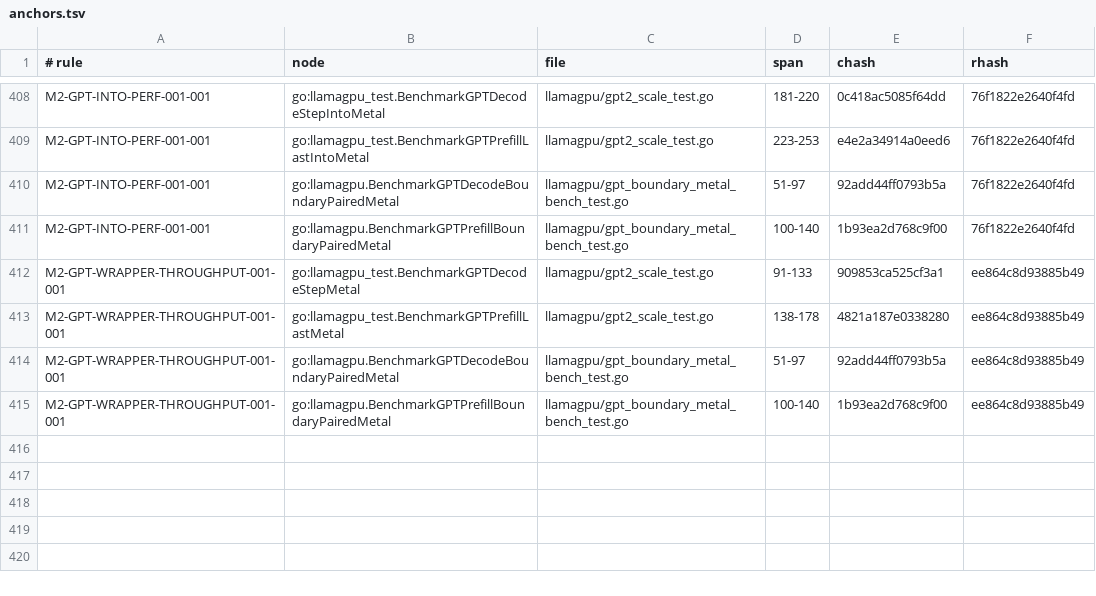
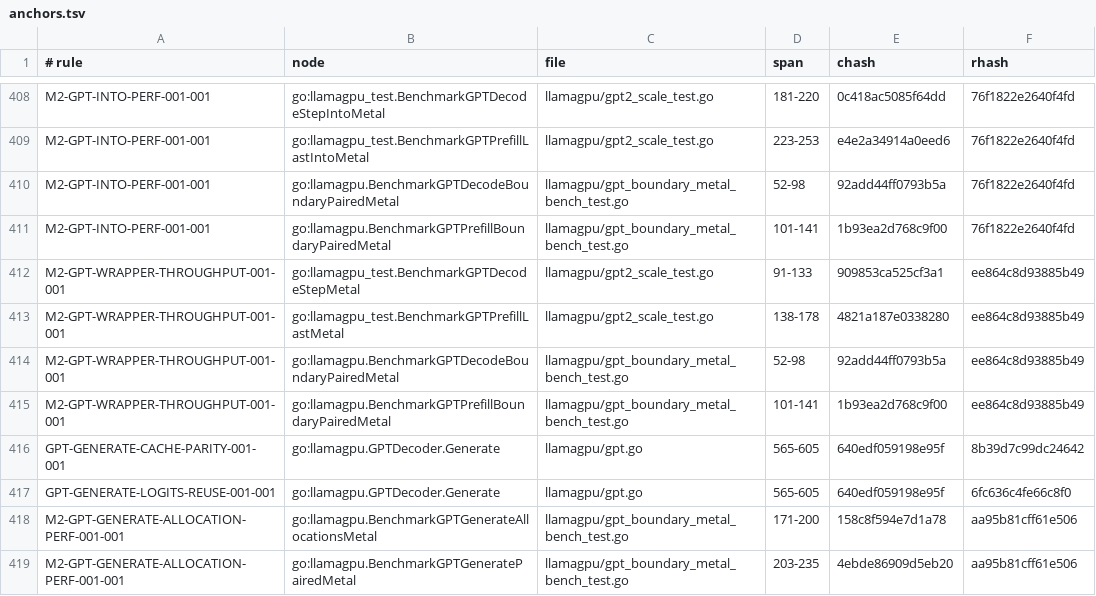
Before and after one commit to jxsl13/goai, a TSV file: .spectackle/anchors.tsv, drawn as a sheet; only a part is shown, gaps mark what is left out; the diff covers the shown part only.

Commit message:
llamagpu: reuse logits across GPT generation (#1214)
* spectackle(move): T-01M0SZRTGPEJ9 draft->active

Spectackle-Ev: move
Spectackle-Item: T-01M0SZRTGPEJ995A6G4WZPCY9J
Spectackle-From: draft
Spectackle-To: active
Spectackle-Agent: ag-c9f2
Spectackle-Eid: 72c8f2ddeceffecf

* spectackle(active): T-01M0SZRTGPEJ9 records

* llamagpu: reuse logits across GPT generation

* spectackle(archive): T-01M0SZRTGPEJ9 active->archived

Implemented one Vocab-sized logits slice reused by StepNLastInto and every StepInto call while retaining the final cache-advancing decode. Exact Metal token parity and bit-identical continuation logits passed. GPT-2-small maxNew=8 measured 614784 B/op and 4 allocs/op versus 2253184 B/op and 12 allocs/op, removing exactly 1638400 bytes and 8 allocations. Seven order-reversed 50x campaigns ranged 0.990-1.007 candidate/control with median 1.004. Repository short tests, preflight, Metal preflight, and external perfscan v1.81.0 passed. Generalized detector filed as perfscan #895.

Spectackle-Ev: archive
Spectackle-Item: T-01M0SZRTGPEJ995A6G4WZPCY9J
Spectackle-From: active
Spectackle-To: archived
Spectackle-Agent: ag-7303
Spectackle-Eid: 0bf00d9230ece895
Spectackle-Eid: 1e6fa4a3608ba6cf

* spectackle(archive): ADR-01M0SZNGW5ER8 active->archived

Adopted a Generate-local caller-owned logits buffer and retained the final StepInto call. Rejected skipping the final decode because continuation cache state is observable; exact subsequent-step logits match the historical Step-based control.

Spectackle-Ev: archive
Spectackle-Item: ADR-01M0SZNGW5ER893A6C9QN52QC3
Spectackle-From: active
Spectackle-To: archived
Spectackle-Agent: ag-7c9e
Spectackle-Eid: da52e9b36ef8f73d
Spectackle-Eid: 76438f16803cddb3

* spectackle(archive): P-01M0SZN5AHE0T active->archived

Completed GPT generation result-buffer reuse. The promoted path removes 1638400 B/op and 8 allocs/op at GPT-2-small maxNew=8 with median 1.004 throughput, exact token/cache parity, green local gates, and perfscan issue #895 capturing the generalized loop-use-site opportunity.

Spectackle-Ev: archive
Spectackle-Item: P-01M0SZN5AHE0TS0198C0CVC36N
Spectackle-From: active
Spectackle-To: archived
Spectackle-Agent: ag-d867
Spectackle-Eid: ae31c771597e1f8f
Spectackle-Eid: 2a6dcc05634ef865

```diff
--- a/.spectackle/anchors.tsv
+++ b/.spectackle/anchors.tsv
@@ -409,7 +409,11 @@ M2-GPT-INTO-PERF-001-001	go:llamagpu_test.BenchmarkGPTDecodeStepIntoMetal	llamag
 M2-GPT-INTO-PERF-001-001	go:llamagpu_test.BenchmarkGPTPrefillLastIntoMetal	llamagpu/gpt2_scale_test.go	223-253	e4e2a34914a0eed6	76f1822e2640f4fd
-M2-GPT-INTO-PERF-001-001	go:llamagpu.BenchmarkGPTDecodeBoundaryPairedMetal	llamagpu/gpt_boundary_metal_bench_test.go	51-97	92add44ff0793b5a	76f1822e2640f4fd
-M2-GPT-INTO-PERF-001-001	go:llamagpu.BenchmarkGPTPrefillBoundaryPairedMetal	llamagpu/gpt_boundary_metal_bench_test.go	100-140	1b93ea2d768c9f00	76f1822e2640f4fd
+M2-GPT-INTO-PERF-001-001	go:llamagpu.BenchmarkGPTDecodeBoundaryPairedMetal	llamagpu/gpt_boundary_metal_bench_test.go	52-98	92add44ff0793b5a	76f1822e2640f4fd
+M2-GPT-INTO-PERF-001-001	go:llamagpu.BenchmarkGPTPrefillBoundaryPairedMetal	llamagpu/gpt_boundary_metal_bench_test.go	101-141	1b93ea2d768c9f00	76f1822e2640f4fd
 M2-GPT-WRAPPER-THROUGHPUT-001-001	go:llamagpu_test.BenchmarkGPTDecodeStepMetal	llamagpu/gpt2_scale_test.go	91-133	909853ca525cf3a1	ee864c8d93885b49
 M2-GPT-WRAPPER-THROUGHPUT-001-001	go:llamagpu_test.BenchmarkGPTPrefillLastMetal	llamagpu/gpt2_scale_test.go	138-178	4821a187e0338280	ee864c8d93885b49
-M2-GPT-WRAPPER-THROUGHPUT-001-001	go:llamagpu.BenchmarkGPTDecodeBoundaryPairedMetal	llamagpu/gpt_boundary_metal_bench_test.go	51-97	92add44ff0793b5a	ee864c8d93885b49
-M2-GPT-WRAPPER-THROUGHPUT-001-001	go:llamagpu.BenchmarkGPTPrefillBoundaryPairedMetal	llamagpu/gpt_boundary_metal_bench_test.go	100-140	1b93ea2d768c9f00	ee864c8d93885b49
+M2-GPT-WRAPPER-THROUGHPUT-001-001	go:llamagpu.BenchmarkGPTDecodeBoundaryPairedMetal	llamagpu/gpt_boundary_metal_bench_test.go	52-98	92add44ff0793b5a	ee864c8d93885b49
+M2-GPT-WRAPPER-THROUGHPUT-001-001	go:llamagpu.BenchmarkGPTPrefillBoundaryPairedMetal	llamagpu/gpt_boundary_metal_bench_test.go	101-141	1b93ea2d768c9f00	ee864c8d93885b49
+GPT-GENERATE-CACHE-PARITY-001-001	go:llamagpu.GPTDecoder.Generate	llamagpu/gpt.go	565-605	640edf059198e95f	8b39d7c99dc24642
+GPT-GENERATE-LOGITS-REUSE-001-001	go:llamagpu.GPTDecoder.Generate	llamagpu/gpt.go	565-605	640edf059198e95f	6fc636c4fe66c8f0
+M2-GPT-GENERATE-ALLOCATION-PERF-001-001	go:llamagpu.BenchmarkGPTGenerateAllocationsMetal	llamagpu/gpt_boundary_metal_bench_test.go	171-200	158c8f594e7d1a78	aa95b81cff61e506
+M2-GPT-GENERATE-ALLOCATION-PERF-001-001	go:llamagpu.BenchmarkGPTGeneratePairedMetal	llamagpu/gpt_boundary_metal_bench_test.go	203-235	4ebde86909d5eb20	aa95b81cff61e506
```
Also changed, not shown: 35 edited cells elsewhere in this file, 6 other files.
